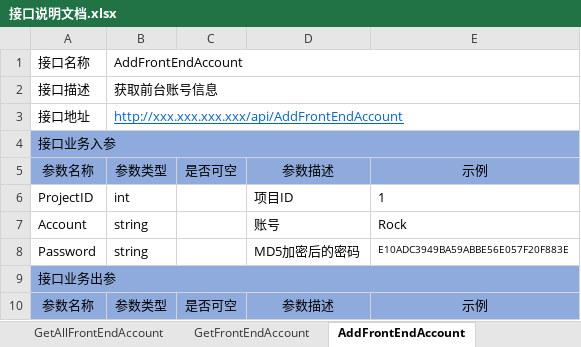
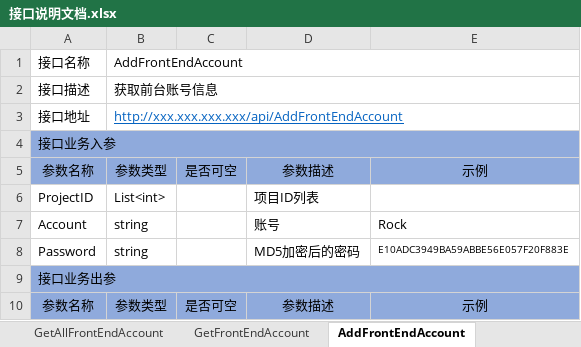
Before and after one commit to RockJiang1/HouseSelection, an Excel workbook: Doc/接口说明文档.xlsx, sheet AddFrontEndAccount, drawn as a sheet; values as stored, in another font and other column widths than the file's, no borders; charts and pictures not drawn; the diff names each change by its address in the sheet, - before the commit and + after, or states it on an @@ line.

```diff
--- a/Doc/接口说明文档.xlsx (sheet AddFrontEndAccount)
+++ b/Doc/接口说明文档.xlsx (sheet AddFrontEndAccount)
-B6: int
+B6: List<int>
-D6: 项目ID
+D6: 项目ID列表
-E6: 1
+E6: (empty)
```
Also changed, not shown: sheet GetAllFrontEndAccount, sheet GetFrontEndAccount, sheet EditFrontEndAccount, charts or pictures, 24 other files.
